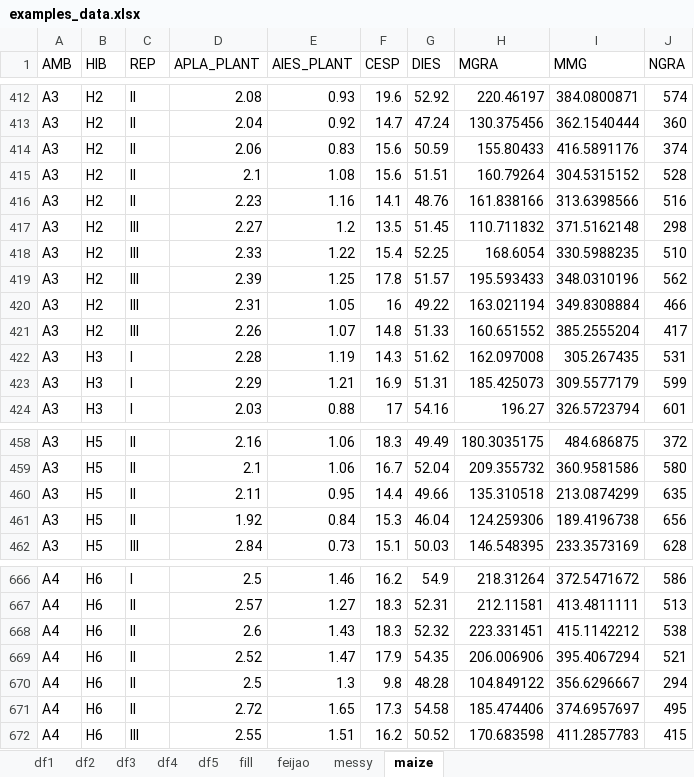
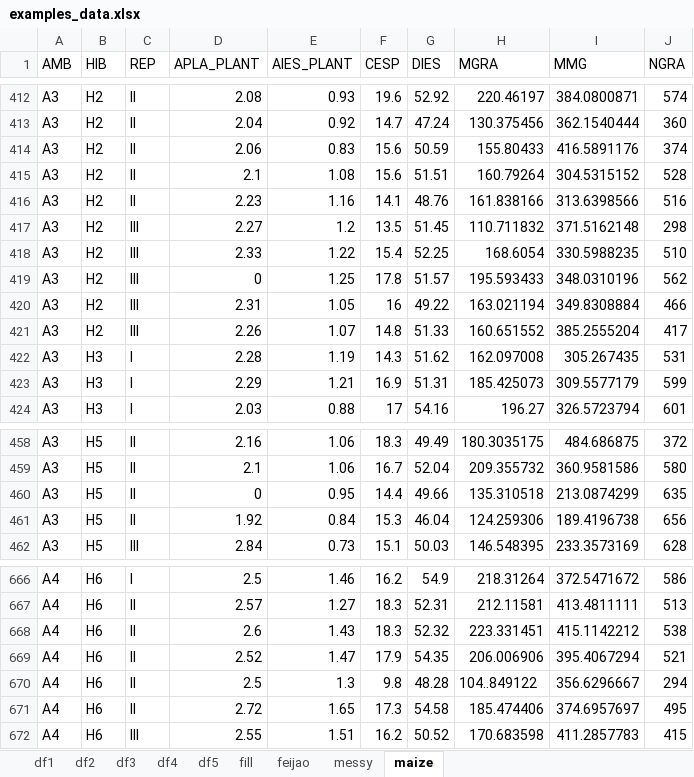
Before and after one commit to TiagoOlivoto/classes, an Excel workbook: RGV410046/data/examples_data.xlsx, sheet maize, drawn as a sheet; only a part is shown, gaps mark what is left out; values as stored, in another font and other column widths than the file's, no borders; the diff covers the shown part only; the diff names each change by its address in the sheet, - before the commit and + after, or states it on an @@ line.

```diff
--- a/RGV410046/data/examples_data.xlsx (sheet maize)
+++ b/RGV410046/data/examples_data.xlsx (sheet maize)
-D419 (APLA_PLANT): 2.39
+D419 (APLA_PLANT): 0
-D460 (APLA_PLANT): 2.11
+D460 (APLA_PLANT): 0
-H670 (MGRA): 104.849122
+H670 (MGRA): 104..849122
```
Also changed, not shown: 12 edited cells elsewhere in this sheet, RGV410046/data/exportado.xlsx, RGV410046/data/minha_lista.xlsx, 18 other files.
